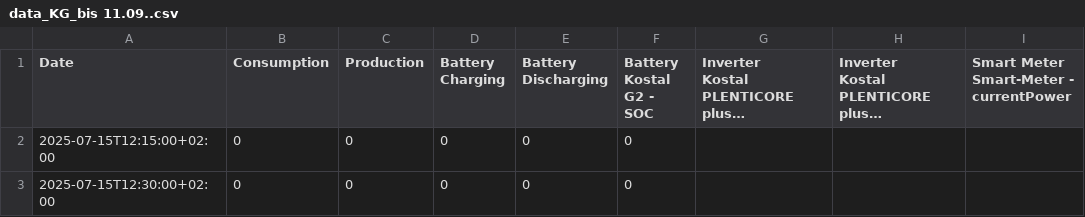
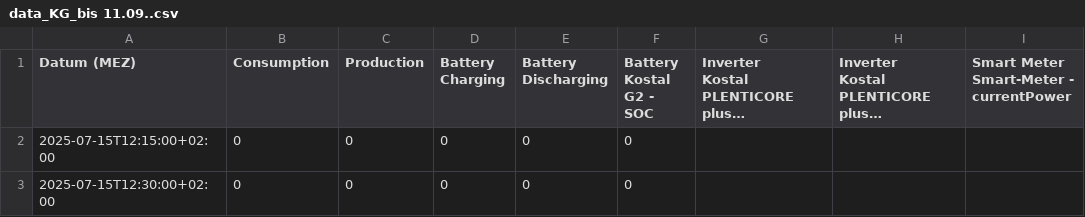
Before and after one commit to Jukebox5571/Strom-Daten, a CSV file: data_KG_bis 11.09..csv, drawn as a sheet; only a part is shown; long unchanged cells end in …; the diff names each change by its address in the sheet, - before the commit and + after, or states it on an @@ line.

Commit message:
Update data_KG_bis 11.09..csv

```diff
--- a/data_KG_bis 11.09..csv
+++ b/data_KG_bis 11.09..csv
-A1: Date
+A1: Datum (MEZ)
```
